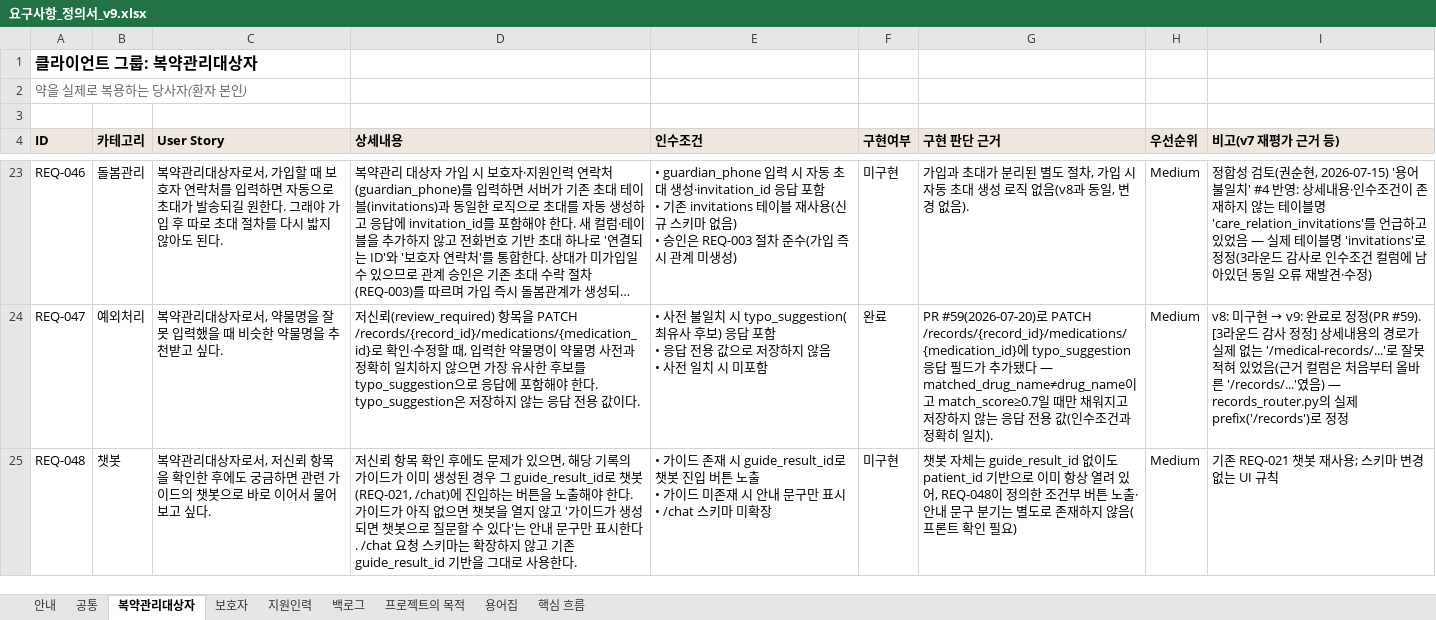
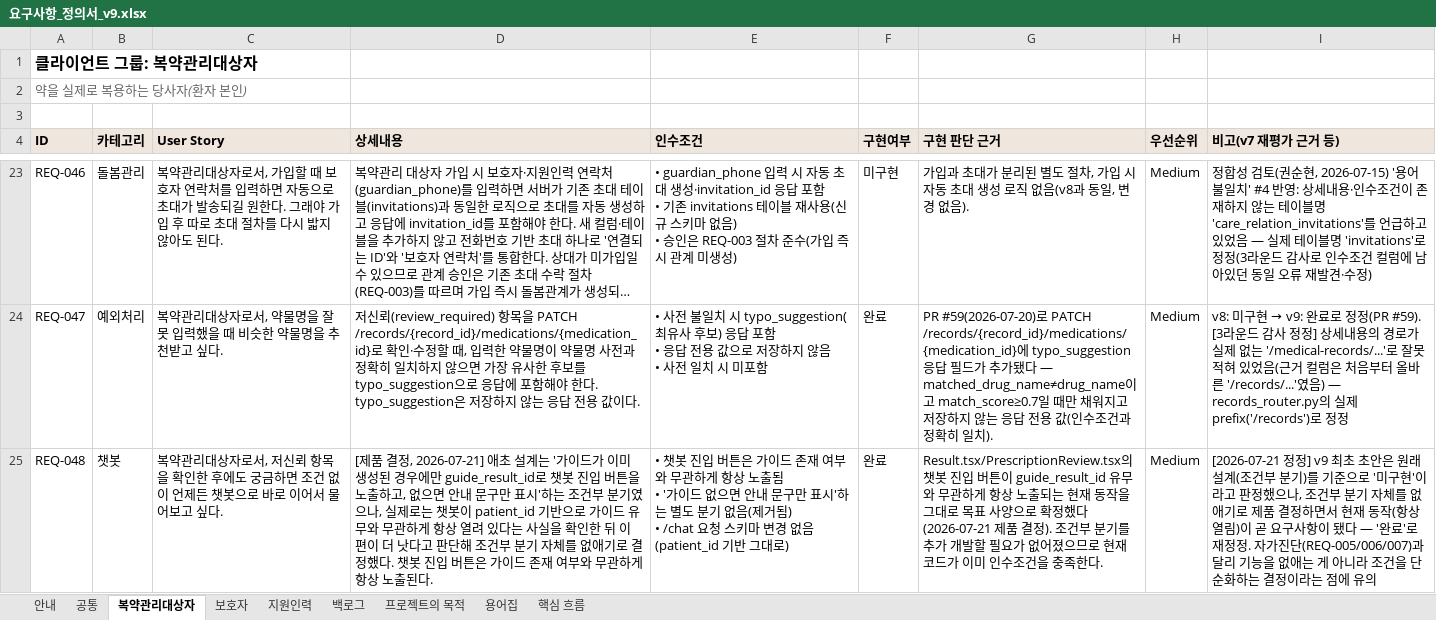
Before and after one commit to AI-HealthCare-04/AH_04_02, an Excel workbook: 요구사항_정의서/요구사항_정의서_v9.xlsx, sheet 복약관리대상자, drawn as a sheet; only a part is shown, gaps mark what is left out; long unchanged cells end in …; values as stored, in another font and other column widths than the file's, no borders; ↵ is a line break in a cell; the diff names each change by its address in the sheet, - before the commit and + after, or states it on an @@ line.

```diff
--- a/요구사항_정의서/요구사항_정의서_v9.xlsx (sheet 복약관리대상자)
+++ b/요구사항_정의서/요구사항_정의서_v9.xlsx (sheet 복약관리대상자)
-C25 (User Story): …금하면 관련 가이드의 챗봇으…
+C25 (User Story): …금하면 조건 없이 언제든 챗봇으…
-D25 (상세내용): 저신뢰 항목 확인 후에도 문제가 있으면, 해당 기록의 가이드가 이미 생성된 경우 그 guide_result_id로 챗봇(REQ-021, /chat)에 진입하는 버튼을 노출해야 한다. 가이드가 아직 없으면 챗봇을 열지 않고 '가이드가 생성되면 챗봇으로 질문할 수 있다'는 안내 문구만 표시한다. /chat 요청 스키마는 확장하지 않고 기존 guide_result_id 기반을 그대로 사용한다.
+D25 (상세내용): [제품 결정, 2026-07-21] 애초 설계는 '가이드가 이미 생성된 경우에만 guide_result_id로 챗봇 진입 버튼을 노출하고, 없으면 안내 문구만 표시'하는 조건부 분기였으나, 실제로는 챗봇이 patient_id 기반으로 가이드 유무와 무관하게 항상 열려 있다는 사실을 확인한 뒤 이 편이 더 낫다고 판단해 조건부 분기 자체를 없애기로 결정했다. 챗봇 진입 버튼은 가이드 존재 여부와 무관하게 항상 노출된다.
-E25 (인수조건): • 가이드 존재 시 guide_result_id로 챗봇 진입 버튼 노출 ↵ • 가이드 미존재 시 안내 문구만 표시 ↵ • /chat 스키마 미확장
+E25 (인수조건): • 챗봇 진입 버튼은 가이드 존재 여부와 무관하게 항상 노출됨 ↵ • '가이드 없으면 안내 문구만 표시'하는 별도 분기 없음(제거됨) ↵ • /chat 요청 스키마 변경 없음(patient_id 기반 그대로)
-F25 (구현여부): 미구현
+F25 (구현여부): 완료
-G25 (구현 판단 근거): 챗봇 자체는 guide_result_id 없이도 patient_id 기반으로 이미 항상 열려 있어, REQ-048이 정의한 조건부 버튼 노출·안내 문구 분기는 별도로 존재하지 않음(프론트 확인 필요)
+G25 (구현 판단 근거): Result.tsx/PrescriptionReview.tsx의 챗봇 진입 버튼이 guide_result_id 유무와 무관하게 항상 노출되는 현재 동작을 그대로 목표 사양으로 확정했다(2026-07-21 제품 결정). 조건부 분기를 추가 개발할 필요가 없어졌으므로 현재 코드가 이미 인수조건을 충족한다.
-I25 (비고(v7 재평가 근거 등)): 기존 REQ-021 챗봇 재사용; 스키마 변경 없는 UI 규칙
+I25 (비고(v7 재평가 근거 등)): [2026-07-21 정정] v9 최초 초안은 원래 설계(조건부 분기)를 기준으로 '미구현'이라고 판정했으나, 조건부 분기 자체를 없애기로 제품 결정하면서 현재 동작(항상 열림)이 곧 요구사항이 됐다 — '완료'로 재정정. 자가진단(REQ-005/006/007)과 달리 기능을 없애는 게 아니라 조건을 단순화하는 결정이라는 점에 유의
```
Also changed, not shown: sheet 핵심 흐름, 3 other files.
